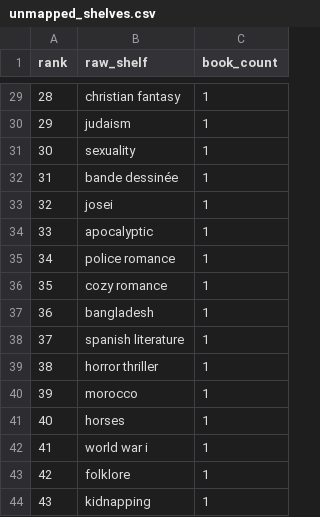
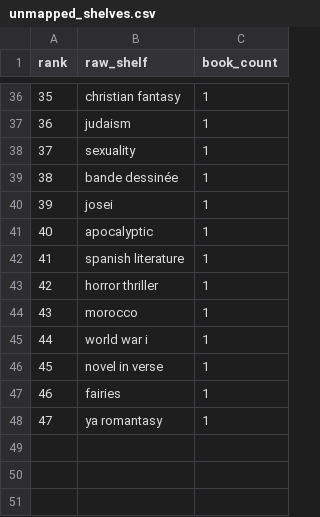
Before and after one commit to mariah32p/threnne-analytics, a CSV file: data/exports/unmapped_shelves.csv, drawn as a sheet; only a part is shown, gaps mark what is left out; removed rows and columns are numbered as before the commit, all else as after; the diff covers the shown part only; the diff names each change by its address in the sheet, - before the commit and + after, or states it on an @@ line.

```diff
--- a/data/exports/unmapped_shelves.csv
+++ b/data/exports/unmapped_shelves.csv
@@ column A (rank) renumbered between rows 2 and 47 @@
-row 35: 34 | police romance | 1
-row 36: 35 | cozy romance | 1
-row 37: 36 | bangladesh | 1
-row 41: 40 | horses | 1
-B46 (raw_shelf): folklore
+B46 (raw_shelf): novel in verse
-B47 (raw_shelf): kidnapping
+B47 (raw_shelf): fairies
+row 48: 47 | ya romantasy | 1
```
Also changed, not shown: 17 added rows, 10 removed rows and 12 edited cells elsewhere in this file, data/exports/forecast_report.csv, data/exports/forecast_stacks_report.csv, 4 other files.
